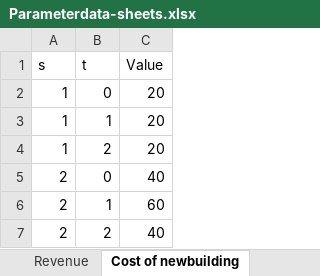
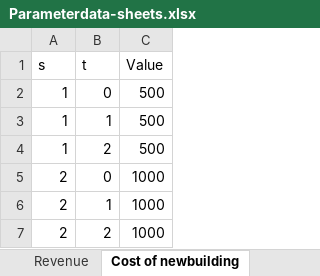
Before and after one commit to camillalie/masteroppgave, an Excel workbook: data_generation/Parameterdata-sheets.xlsx, sheet Cost of newbuilding, drawn as a sheet; values as stored, in another font and other column widths than the file's, no borders; the diff names each change by its address in the sheet, - before the commit and + after, or states it on an @@ line.

```diff
--- a/data_generation/Parameterdata-sheets.xlsx (sheet Cost of newbuilding)
+++ b/data_generation/Parameterdata-sheets.xlsx (sheet Cost of newbuilding)
-C2:C4 (Value): 20
+C2:C4 (Value): 500
-C5 (Value): 40
+C5 (Value): 1000
-C6 (Value): 60
+C6 (Value): 1000
-C7 (Value): 40
+C7 (Value): 1000
```
Also changed, not shown: sheet Cost of retrofitting, sheet Revenue, sheet Cost of fuel 2, sheet Emissions, sheet Cost of fuel 1, sheet Initial fleet, 3 other files.
